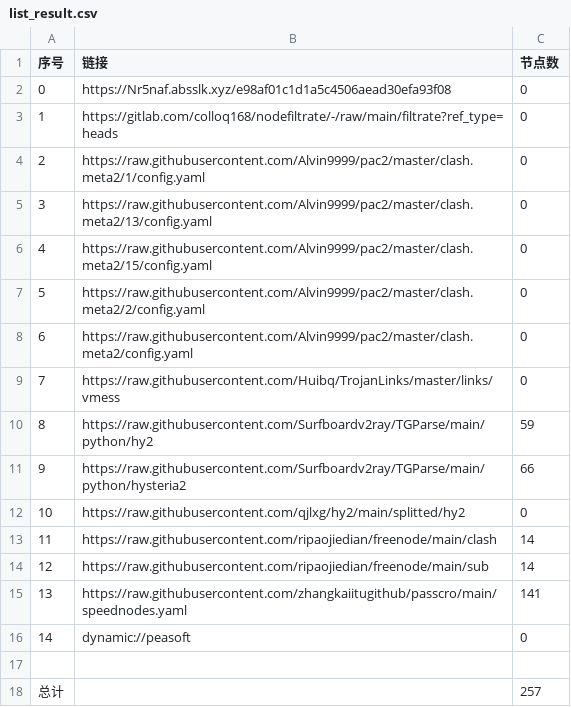
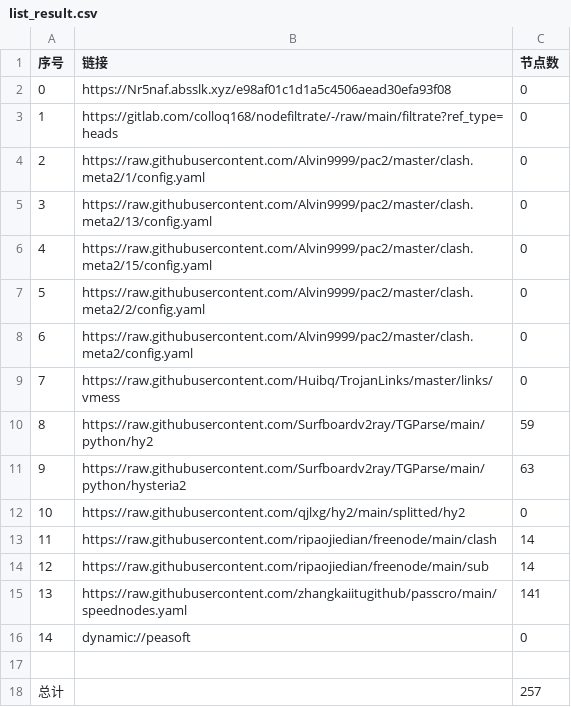
Before and after one commit to mkmkgo/AutoMergePublicNodes, a CSV file: list_result.csv, drawn as a sheet.

```diff
--- a/list_result.csv
+++ b/list_result.csv
@@ -10,3 +10,3 @@
 8,https://raw.githubusercontent.com/Surfboardv2ray/TGParse/main/python/hy2,59
-9,https://raw.githubusercontent.com/Surfboardv2ray/TGParse/main/python/hysteria2,66
+9,https://raw.githubusercontent.com/Surfboardv2ray/TGParse/main/python/hysteria2,63
 10,https://raw.githubusercontent.com/qjlxg/hy2/main/splitted/hy2,0
```
Also changed, not shown: 6 other files.
